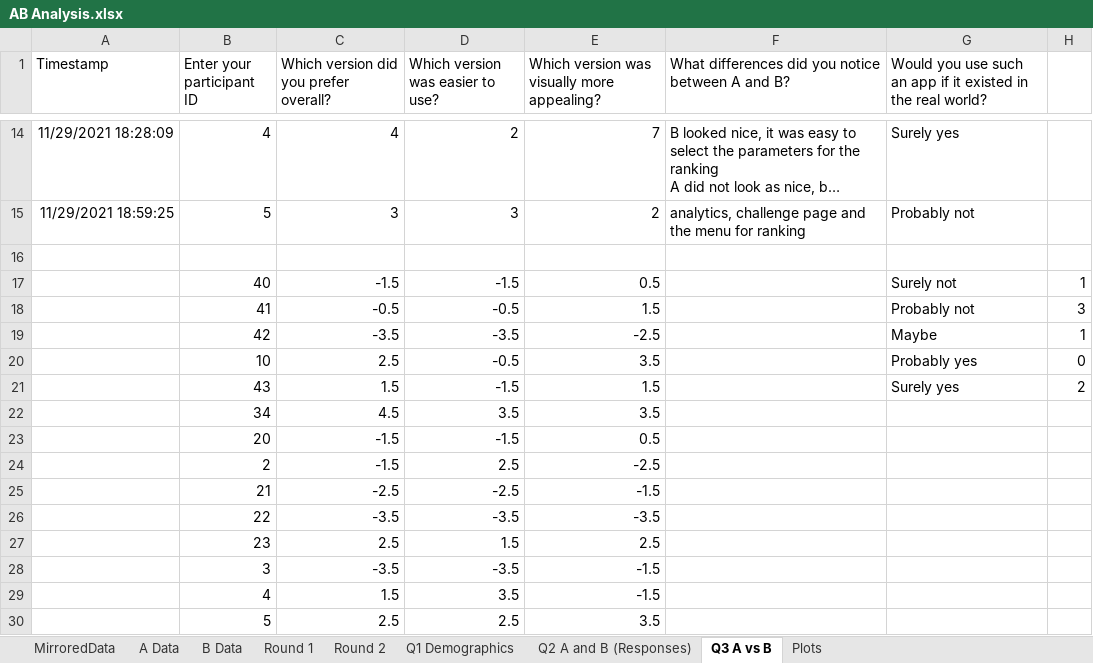
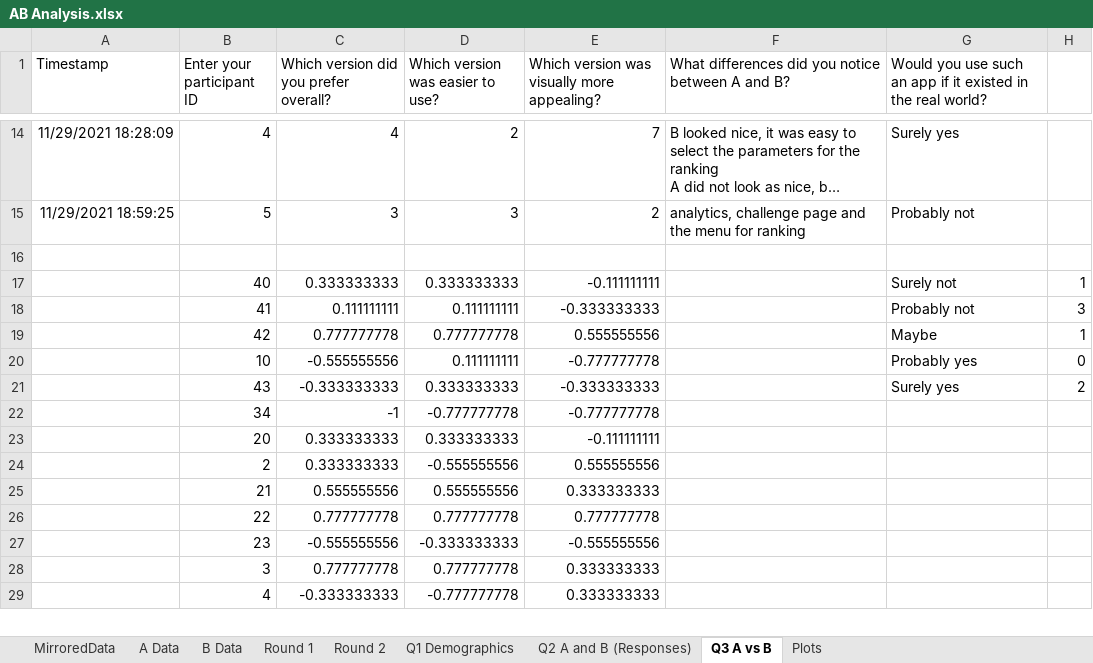
Before and after one commit to eth-hci-course/hci-project-hci21-group-06, an Excel workbook: Deliverables/Study/AB Analysis.xlsx, sheet Q3 A vs B, drawn as a sheet; only a part is shown, gaps mark what is left out; long unchanged cells end in …; values as stored, in another font and other column widths than the file's, no borders; charts and pictures not drawn; removed rows and columns are numbered as before the commit, all else as after; the diff covers the shown part only; the diff names each change by its address in the sheet, - before the commit and + after, or states it on an @@ line.

Commit message:
Add files via upload

```diff
--- a/Deliverables/Study/AB Analysis.xlsx (sheet Q3 A vs B)
+++ b/Deliverables/Study/AB Analysis.xlsx (sheet Q3 A vs B)
-C17: -1.5
+C17: 0.333333333
-D17 (Which version was easier to use?): -1.5
+D17 (Which version was easier to use?): 0.333333333
-E17: 0.5
+E17: -0.111111111
-C18: -0.5
+C18: 0.111111111
-D18 (Which version was easier to use?): -0.5
+D18 (Which version was easier to use?): 0.111111111
-E18: 1.5
+E18: -0.333333333
-C19: -3.5
+C19: 0.777777778
-D19 (Which version was easier to use?): -3.5
+D19 (Which version was easier to use?): 0.777777778
-E19: -2.5
+E19: 0.555555556
-C20: 2.5
+C20: -0.555555556
-D20 (Which version was easier to use?): -0.5
+D20 (Which version was easier to use?): 0.111111111
-E20: 3.5
+E20: -0.777777778
-C21: 1.5
+C21: -0.333333333
-D21 (Which version was easier to use?): -1.5
+D21 (Which version was easier to use?): 0.333333333
-E21: 1.5
+E21: -0.333333333
-row 22:  | 34 | 4.5 | 3.5 | 3.5
-row 23:  | 20 | -1.5 | -1.5 | 0.5
-row 24:  | 2 | -1.5 | 2.5 | -2.5
-row 25:  | 21 | -2.5 | -2.5 | -1.5
-row 26:  | 22 | -3.5 | -3.5 | -3.5
-row 27:  | 23 | 2.5 | 1.5 | 2.5
-row 28:  | 3 | -3.5 | -3.5 | -1.5
-row 29:  | 4 | 1.5 | 3.5 | -1.5
-row 30:  | 5 | 2.5 | 2.5 | 3.5
+row 22:  | 34 | -1 | -0.777777778 | -0.777777778
+row 23:  | 20 | 0.333333333 | 0.333333333 | -0.111111111
+row 24:  | 2 | 0.333333333 | -0.555555556 | 0.555555556
+row 25:  | 21 | 0.555555556 | 0.555555556 | 0.333333333
+row 26:  | 22 | 0.777777778 | 0.777777778 | 0.777777778
+row 27:  | 23 | -0.555555556 | -0.333333333 | -0.555555556
+row 28:  | 3 | 0.777777778 | 0.777777778 | 0.333333333
+row 29:  | 4 | -0.333333333 | -0.777777778 | 0.333333333
```
Also changed, not shown: 4 added rows, 3 removed rows and 2 edited cells elsewhere in this sheet, charts or pictures.
